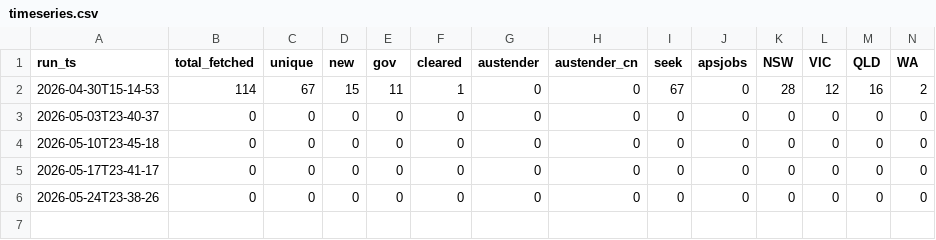
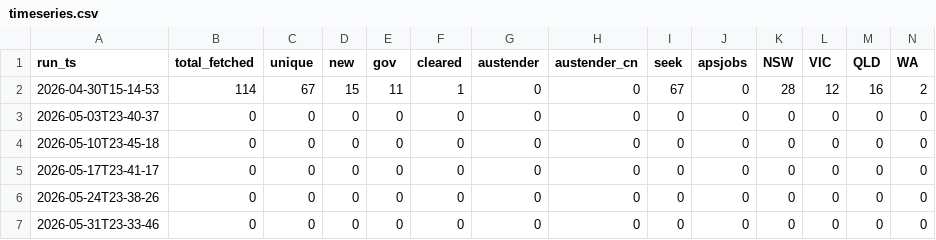
Before and after one commit to edgardomunoznajar/claurst, a CSV file: leads/timeseries.csv, drawn as a sheet; only a part is shown; rows hold the shown columns only; the diff names each change by its address in the sheet, - before the commit and + after, or states it on an @@ line.

Commit message:
simon: weekly leads sweep 2026-05-31

```diff
--- a/leads/timeseries.csv
+++ b/leads/timeseries.csv
+row 7: 2026-05-31T23-33-46 | 0 | 0 | 0 | 0 | 0 | 0 | 0 | 0 | 0 | 0 | 0 | 0 | 0
```
Also changed, not shown: 1 other file.
